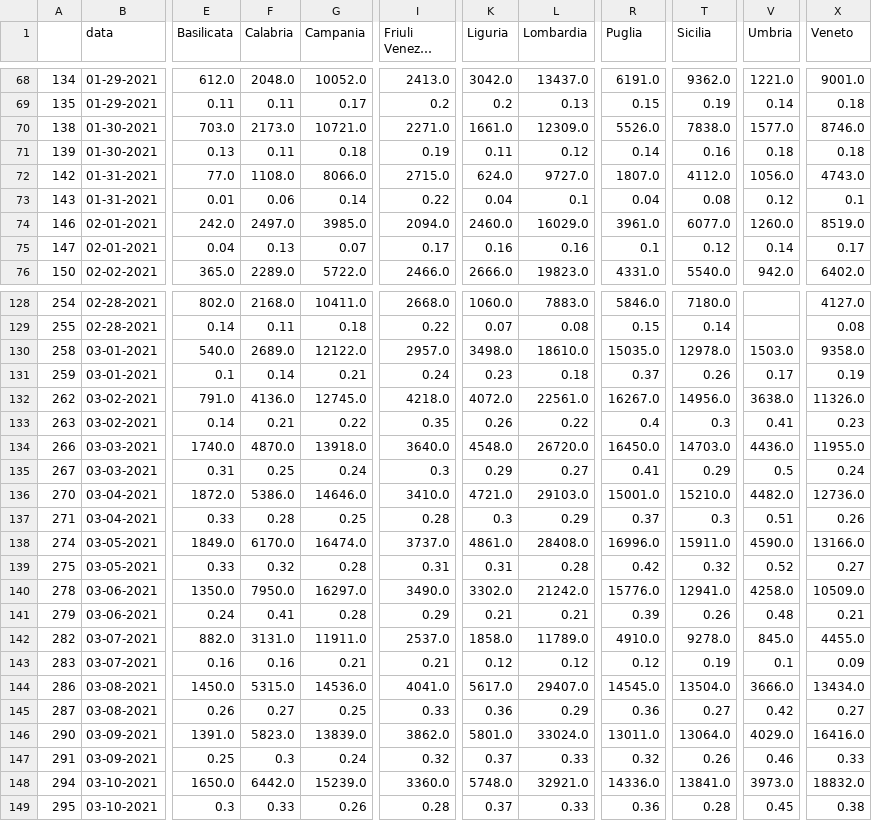
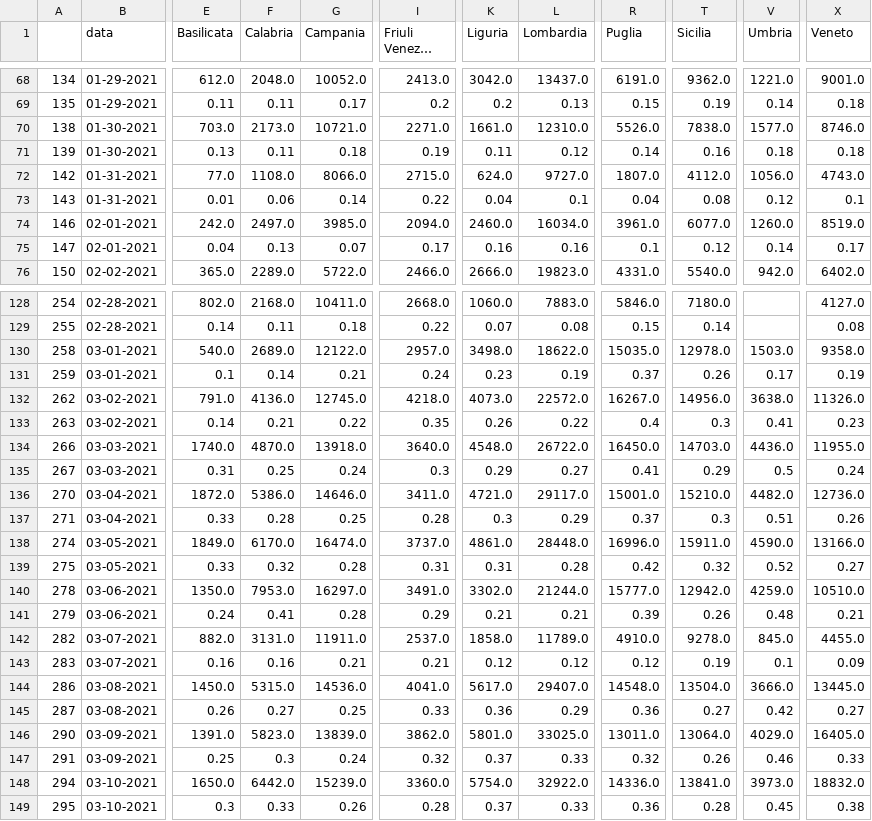
Before and after one commit to vincnardelli/covstat, a CSV file: data/confronto_regioni_incremento.csv, drawn as a sheet; only a part is shown, gaps mark what is left out; long unchanged cells end in …; the diff covers the shown part only; the diff names each change by its address in the sheet, - before the commit and + after, or states it on an @@ line.

```diff
--- a/data/confronto_regioni_incremento.csv
+++ b/data/confronto_regioni_incremento.csv
-L70 (Lombardia): 12309.0
+L70 (Lombardia): 12310.0
-L74 (Lombardia): 16029.0
+L74 (Lombardia): 16034.0
-L130 (Lombardia): 18610.0
+L130 (Lombardia): 18622.0
-L131 (Lombardia): 0.18
+L131 (Lombardia): 0.19
-K132 (Liguria): 4072.0
+K132 (Liguria): 4073.0
-L132 (Lombardia): 22561.0
+L132 (Lombardia): 22572.0
-L134 (Lombardia): 26720.0
+L134 (Lombardia): 26722.0
-I136 (Friuli Venezia Giulia): 3410.0
+I136 (Friuli Venezia Giulia): 3411.0
-L136 (Lombardia): 29103.0
+L136 (Lombardia): 29117.0
-L138 (Lombardia): 28408.0
+L138 (Lombardia): 28448.0
-F140 (Calabria): 7950.0
+F140 (Calabria): 7953.0
-I140 (Friuli Venezia Giulia): 3490.0
+I140 (Friuli Venezia Giulia): 3491.0
-L140 (Lombardia): 21242.0
+L140 (Lombardia): 21244.0
-R140 (Puglia): 15776.0
+R140 (Puglia): 15777.0
-T140 (Sicilia): 12941.0
+T140 (Sicilia): 12942.0
-V140 (Umbria): 4258.0
+V140 (Umbria): 4259.0
-X140 (Veneto): 10509.0
+X140 (Veneto): 10510.0
-R144 (Puglia): 14545.0
+R144 (Puglia): 14548.0
-X144 (Veneto): 13434.0
+X144 (Veneto): 13445.0
-L146 (Lombardia): 33024.0
+L146 (Lombardia): 33025.0
-X146 (Veneto): 16416.0
+X146 (Veneto): 16405.0
-K148 (Liguria): 5748.0
+K148 (Liguria): 5754.0
-L148 (Lombardia): 32921.0
+L148 (Lombardia): 32922.0
```
Also changed, not shown: 134 edited cells elsewhere in this file, data/confronto_regioni.csv, data/regioni.csv, 7 other files.
